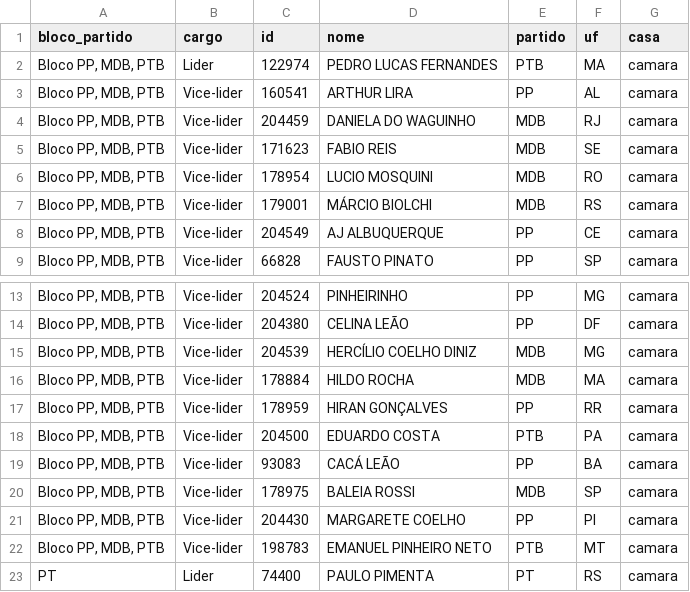
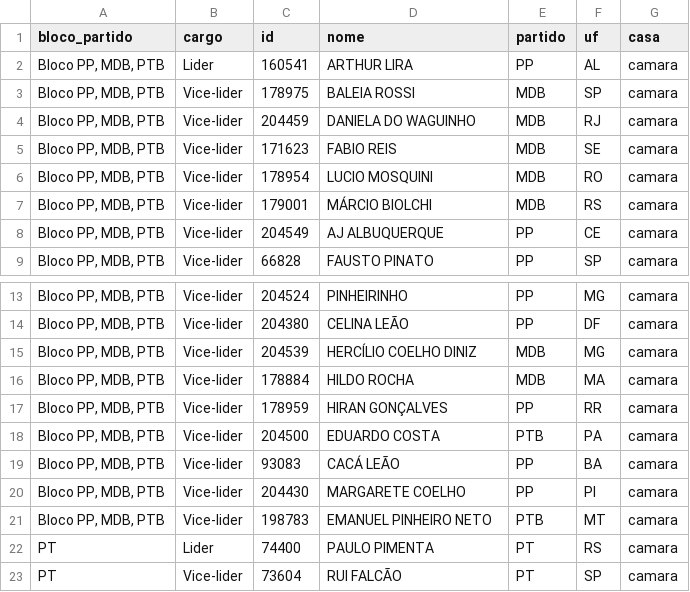
Before and after one commit to parlametria/perfil-parlamentarR, a CSV file: raw_data/liderancas.csv, drawn as a sheet; only a part is shown, gaps mark what is left out; the shorter side is filled out with more unchanged rows.

Commit message:
Atualiza dados e corrige bug de importação dos dados

```diff
--- a/raw_data/liderancas.csv
+++ b/raw_data/liderancas.csv
@@ -1,4 +1,4 @@
 bloco_partido,cargo,id,nome,partido,uf,casa
-"Bloco PP, MDB, PTB",Lider,122974,PEDRO LUCAS FERNANDES ,PTB,MA,camara
-"Bloco PP, MDB, PTB",Vice-lider,160541,ARTHUR LIRA,PP,AL,camara
+"Bloco PP, MDB, PTB",Lider,160541,ARTHUR LIRA,PP,AL,camara
+"Bloco PP, MDB, PTB",Vice-lider,178975,BALEIA ROSSI,MDB,SP,camara
 "Bloco PP, MDB, PTB",Vice-lider,204459,DANIELA DO WAGUINHO,MDB,RJ,camara
@@ -19,3 +19,2 @@ bloco_partido,cargo,id,nome,partido,uf,casa
 "Bloco PP, MDB, PTB",Vice-lider,93083,CACÁ LEÃO,PP,BA,camara
-"Bloco PP, MDB, PTB",Vice-lider,178975,BALEIA ROSSI,MDB,SP,camara
 "Bloco PP, MDB, PTB",Vice-lider,204430,MARGARETE COELHO,PP,PI,camara
```
